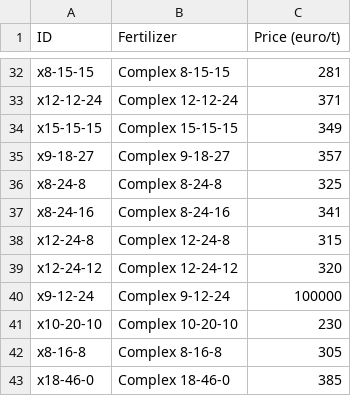
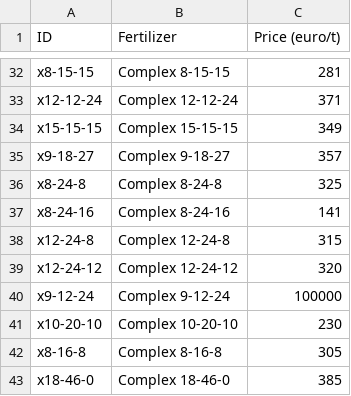
Before and after one commit to tsig-idr/navigator-tool, a CSV file: public/csv/F1/Fertilizers.csv, drawn as a sheet; only a part is shown, gaps mark what is left out.

```diff
--- a/public/csv/F1/Fertilizers.csv
+++ b/public/csv/F1/Fertilizers.csv
@@ -36,3 +36,3 @@ x9-18-27;Complex 9-18-27;357
 x8-24-8;Complex 8-24-8;325
-x8-24-16;Complex 8-24-16;341
+x8-24-16;Complex 8-24-16;141
 x12-24-8;Complex 12-24-8;315
```
Also changed, not shown: 1 other file.
